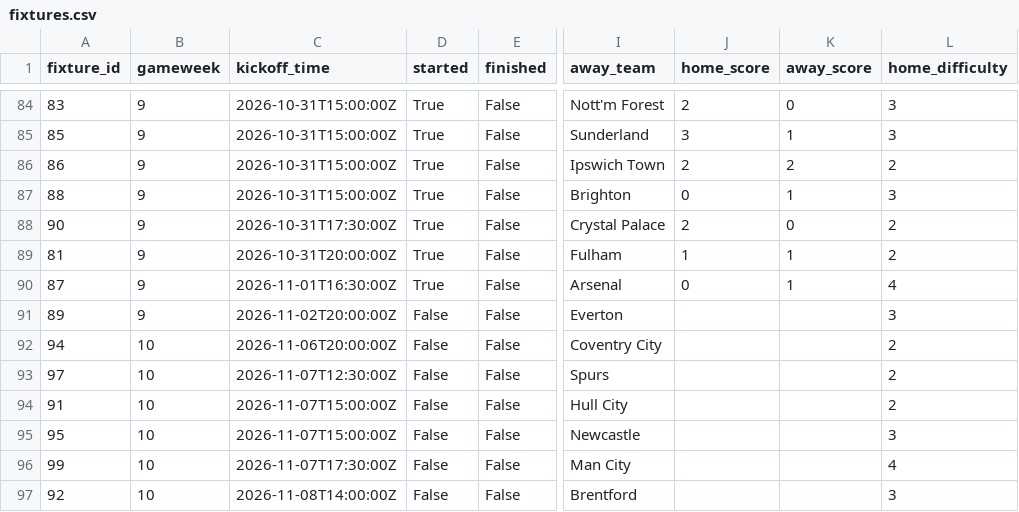
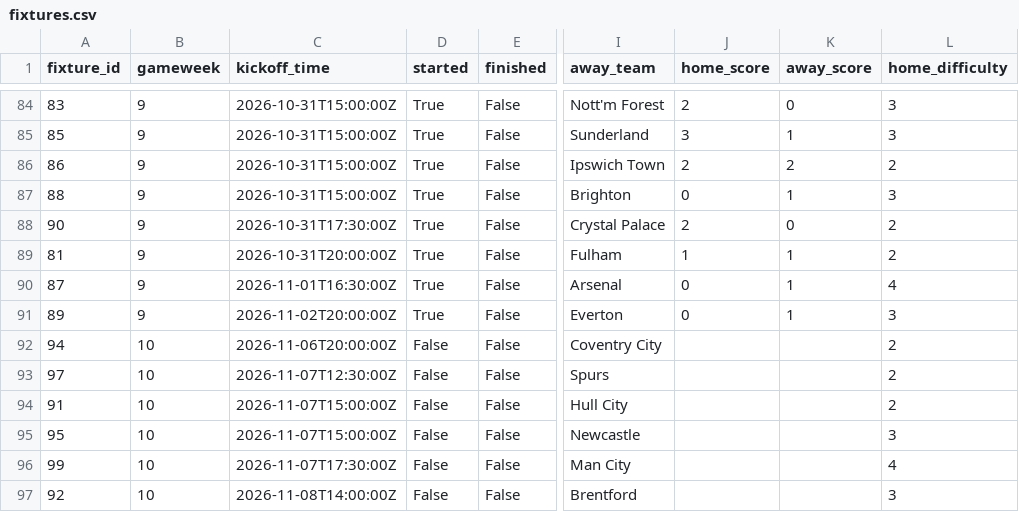
Before and after one commit to tametheboardgame/fpl-data-model, a CSV file: data/chatgpt/fixtures.csv, drawn as a sheet; only a part is shown, gaps mark what is left out; the diff names each change by its address in the sheet, - before the commit and + after, or states it on an @@ line.

```diff
--- a/data/chatgpt/fixtures.csv
+++ b/data/chatgpt/fixtures.csv
-D91 (started): False
+D91 (started): True
-J91 (home_score): (empty)
+J91 (home_score): 0
-K91 (away_score): (empty)
+K91 (away_score): 1
```
Also changed, not shown: data/chatgpt/my_gameweek_history.csv, data/chatgpt/player_gameweeks.csv, 13 other files.
